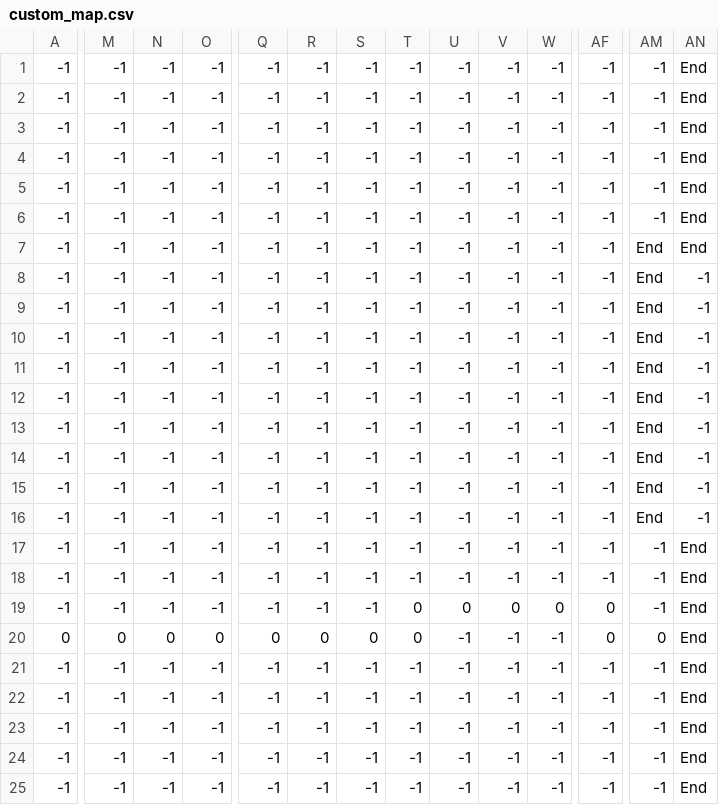
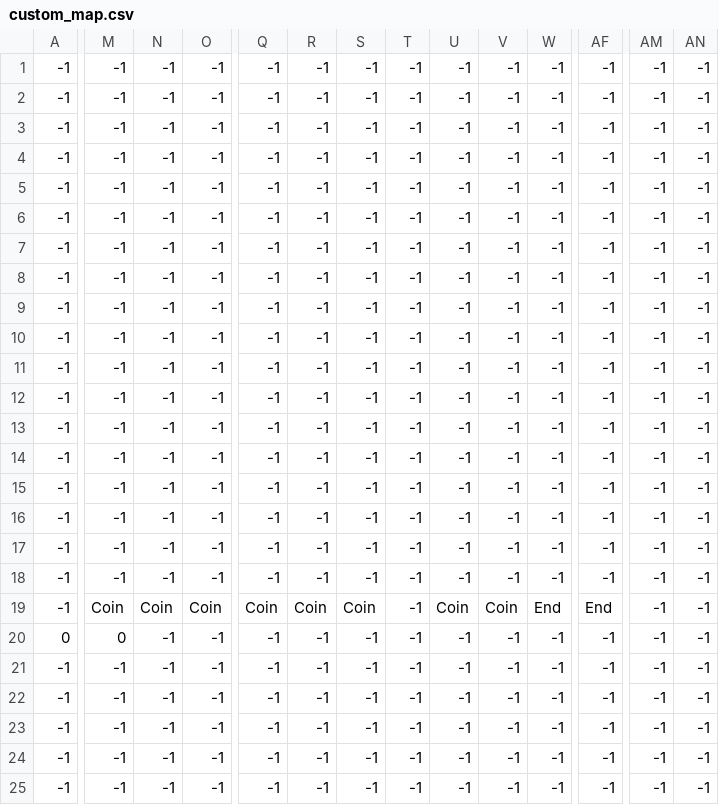
Before and after one commit to lbrandon69/Ydash, a CSV file: data/maps/custom_map.csv, drawn as a sheet; only a part is shown, gaps mark what is left out; the diff covers the shown part only; the diff names each change by its address in the sheet, - before the commit and + after, or states it on an @@ line.

```diff
--- a/data/maps/custom_map.csv
+++ b/data/maps/custom_map.csv
-AN1:AN7: End
+AN1:AN7: -1
-AM7:AM16: End
+AM7:AM16: -1
-AN17:AN25: End
+AN17:AN25: -1
-M19: -1
+M19: Coin
-N19: -1
+N19: Coin
-O19: -1
+O19: Coin
-Q19: -1
+Q19: Coin
-R19: -1
+R19: Coin
-S19: -1
+S19: Coin
-T19:T20: 0
+T19:T20: -1
-U19: 0
+U19: Coin
-V19: 0
+V19: Coin
-W19: 0
+W19: End
-AF19: 0
+AF19: End
-N20: 0
+N20: -1
-O20: 0
+O20: -1
-Q20: 0
+Q20: -1
-R20: 0
+R20: -1
-S20: 0
+S20: -1
-AF20: 0
+AF20: -1
-AM20: 0
+AM20: -1
```
Also changed, not shown: 16 edited cells elsewhere in this file, 7 other files.
